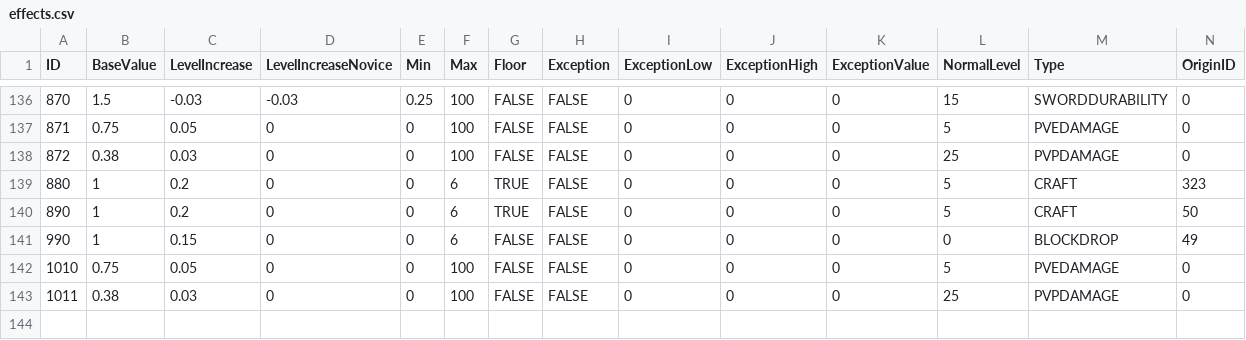
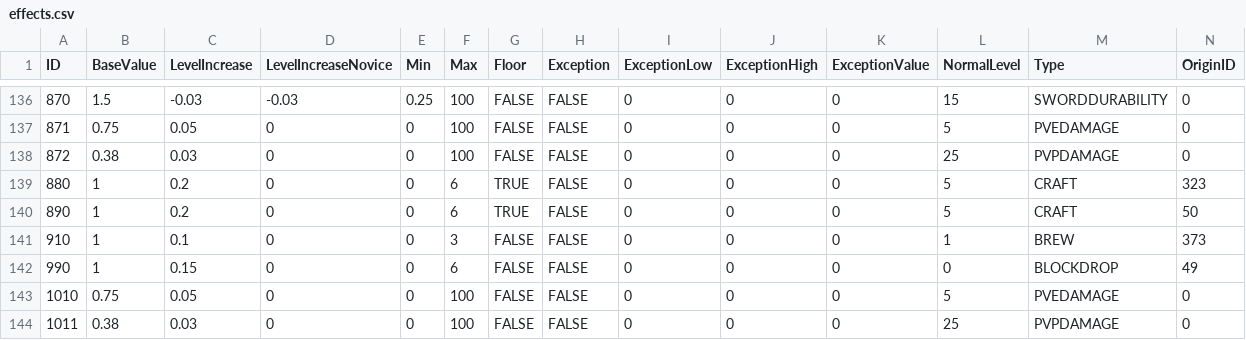
Before and after one commit to Jessy1237/DwarfCraft_premerge, a CSV file: src/default_files/effects.csv, drawn as a sheet; only a part is shown, gaps mark what is left out; rows hold the shown columns only; the diff names each change by its address in the sheet, - before the commit and + after, or states it on an @@ line.

```diff
--- a/src/default_files/effects.csv
+++ b/src/default_files/effects.csv
+row 141: 910 | 1 | 0.1 | 0 | 0 | 3 | FALSE | FALSE | 0 | 0 | 0 | 1 | BREW | 373
```
Also changed, not shown: src/default_files/effects_hard.csv, src/default_files/skills.csv, 24 other files.
